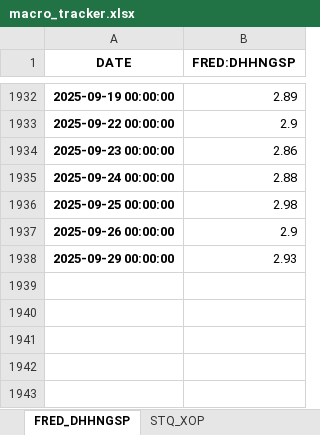
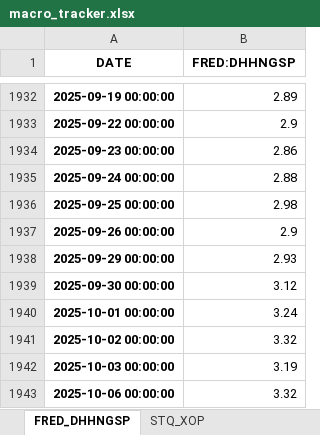
Before and after one commit to HughHancock/GMM, an Excel workbook: macro_tracker.xlsx, sheet FRED_DHHNGSP, drawn as a sheet; only a part is shown, gaps mark what is left out; values as stored, in another font and other column widths than the file's, no borders; the diff names each change by its address in the sheet, - before the commit and + after, or states it on an @@ line.

```diff
--- a/macro_tracker.xlsx (sheet FRED_DHHNGSP)
+++ b/macro_tracker.xlsx (sheet FRED_DHHNGSP)
+row 1939: 2025-09-30 00:00:00 | 3.12
+row 1940: 2025-10-01 00:00:00 | 3.24
+row 1941: 2025-10-02 00:00:00 | 3.32
+row 1942: 2025-10-03 00:00:00 | 3.19
+row 1943: 2025-10-06 00:00:00 | 3.32
```
Also changed, not shown: sheet Commodities & Energy, sheet FRED_DCOILWTICO, sheet FRED_DCOILBRENTEU, sheet Major Indices, sheet FRED_NASDAQCOM, 3 other files.
